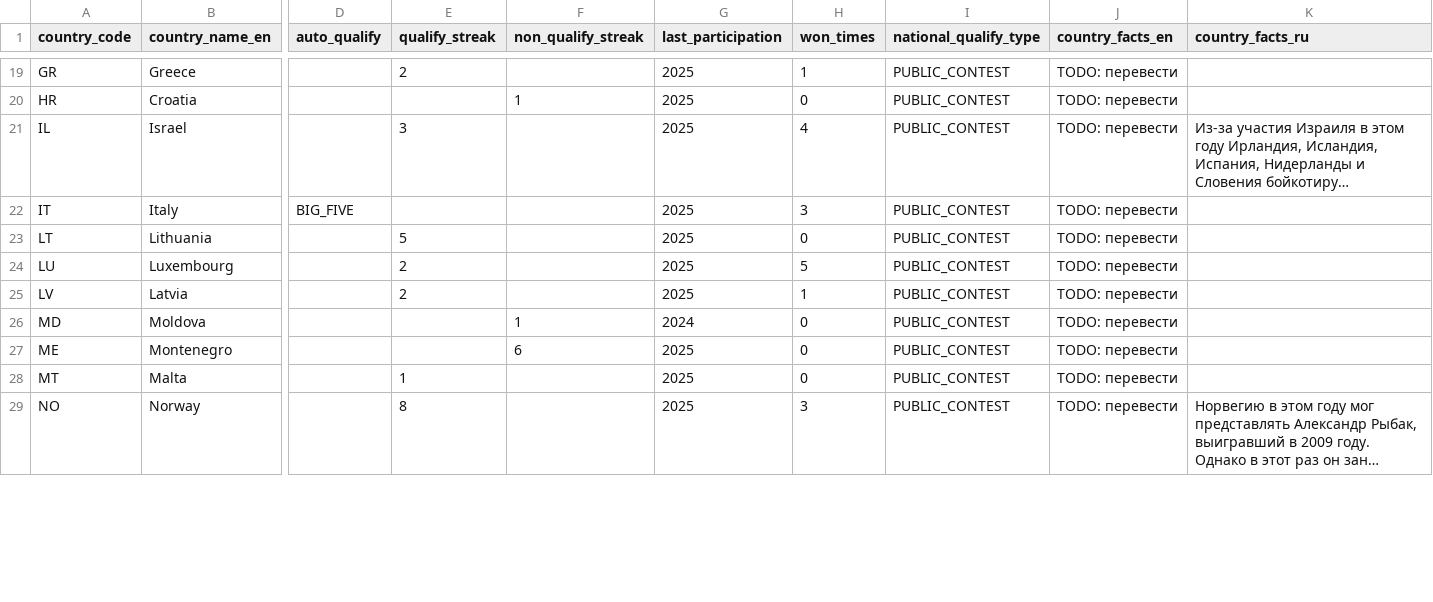
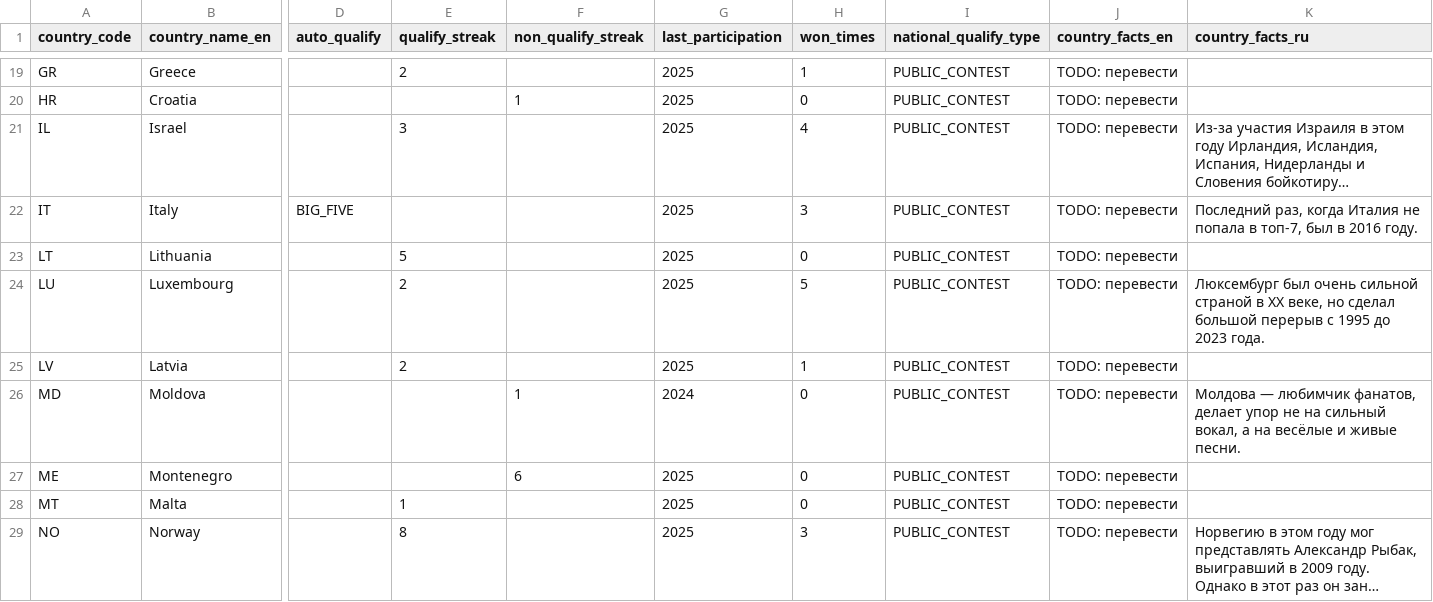
Before and after one commit to andrewgark/eurovision2026booklet, a CSV file: data/source_csv/Countries.csv, drawn as a sheet; only a part is shown, gaps mark what is left out; long unchanged cells end in …; the diff covers the shown part only; the diff names each change by its address in the sheet, - before the commit and + after, or states it on an @@ line.

```diff
--- a/data/source_csv/Countries.csv
+++ b/data/source_csv/Countries.csv
-K22 (country_facts_ru): (empty)
+K22 (country_facts_ru): Последний раз, когда Италия не попала в топ-7, был в 2016 году.
-K24 (country_facts_ru): (empty)
+K24 (country_facts_ru): Люксембург был очень сильной страной в XX веке, но сделал большой перерыв с 1995 до 2023 года.
-K26 (country_facts_ru): (empty)
+K26 (country_facts_ru): Молдова — любимчик фанатов, делает упор не на сильный вокал, а на весёлые и живые песни.
```
Also changed, not shown: 5 edited cells elsewhere in this file, data/source_csv/Artists.csv, data/source_csv/Songs.csv, 18 other files.
